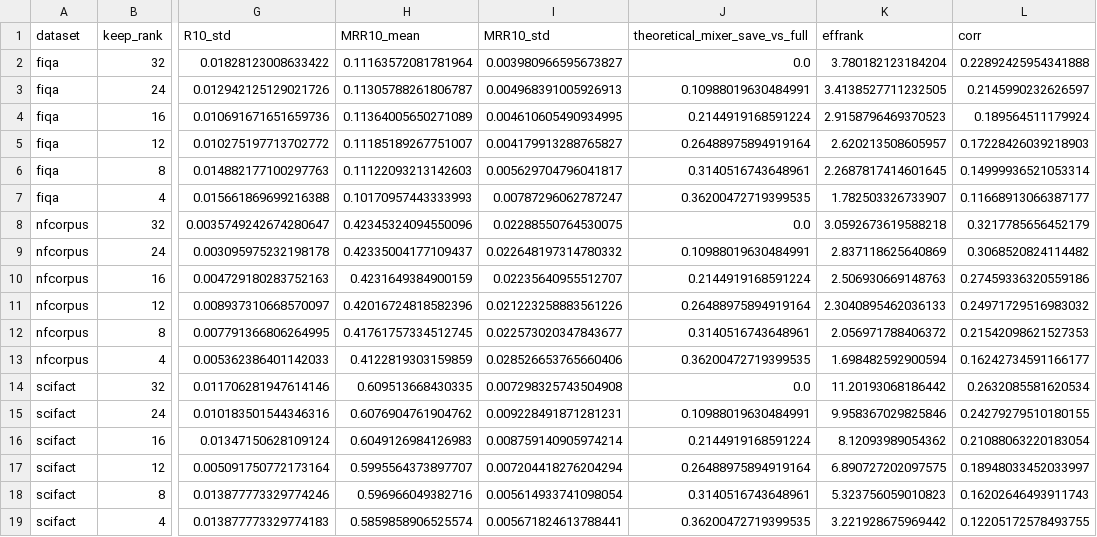
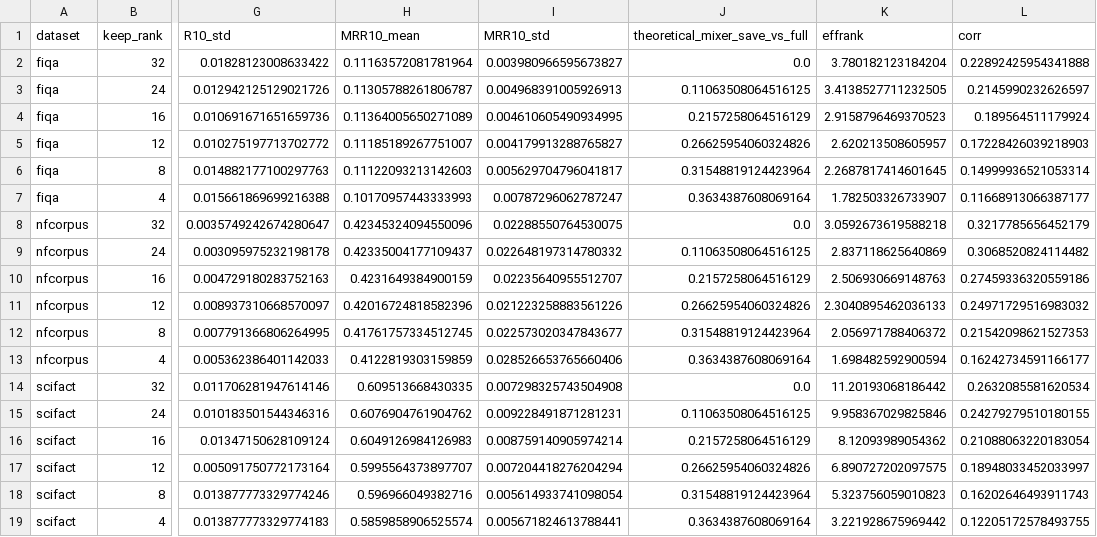
Before and after one commit to Yang916-yy/LSSO, a TSV file: paper_results/rank_pruning/summary.tsv, drawn as a sheet; only a part is shown, gaps mark what is left out; the diff names each change by its address in the sheet, - before the commit and + after, or states it on an @@ line.

```diff
--- a/paper_results/rank_pruning/summary.tsv
+++ b/paper_results/rank_pruning/summary.tsv
-J3 (theoretical_mixer_save_vs_full): 0.10988019630484991
+J3 (theoretical_mixer_save_vs_full): 0.11063508064516125
-J4 (theoretical_mixer_save_vs_full): 0.2144919168591224
+J4 (theoretical_mixer_save_vs_full): 0.2157258064516129
-J5 (theoretical_mixer_save_vs_full): 0.26488975894919164
+J5 (theoretical_mixer_save_vs_full): 0.26625954060324826
-J6 (theoretical_mixer_save_vs_full): 0.3140516743648961
+J6 (theoretical_mixer_save_vs_full): 0.31548819124423964
-J7 (theoretical_mixer_save_vs_full): 0.36200472719399535
+J7 (theoretical_mixer_save_vs_full): 0.3634387608069164
-J9 (theoretical_mixer_save_vs_full): 0.10988019630484991
+J9 (theoretical_mixer_save_vs_full): 0.11063508064516125
-J10 (theoretical_mixer_save_vs_full): 0.2144919168591224
+J10 (theoretical_mixer_save_vs_full): 0.2157258064516129
-J11 (theoretical_mixer_save_vs_full): 0.26488975894919164
+J11 (theoretical_mixer_save_vs_full): 0.26625954060324826
-J12 (theoretical_mixer_save_vs_full): 0.3140516743648961
+J12 (theoretical_mixer_save_vs_full): 0.31548819124423964
-J13 (theoretical_mixer_save_vs_full): 0.36200472719399535
+J13 (theoretical_mixer_save_vs_full): 0.3634387608069164
-J15 (theoretical_mixer_save_vs_full): 0.10988019630484991
+J15 (theoretical_mixer_save_vs_full): 0.11063508064516125
-J16 (theoretical_mixer_save_vs_full): 0.2144919168591224
+J16 (theoretical_mixer_save_vs_full): 0.2157258064516129
-J17 (theoretical_mixer_save_vs_full): 0.26488975894919164
+J17 (theoretical_mixer_save_vs_full): 0.26625954060324826
-J18 (theoretical_mixer_save_vs_full): 0.3140516743648961
+J18 (theoretical_mixer_save_vs_full): 0.31548819124423964
-J19 (theoretical_mixer_save_vs_full): 0.36200472719399535
+J19 (theoretical_mixer_save_vs_full): 0.3634387608069164
```
Also changed, not shown: paper_results/cifar100_cv_main/summary.tsv, paper_results/diffusion_imagenet100/summary.tsv, 14 other files.
